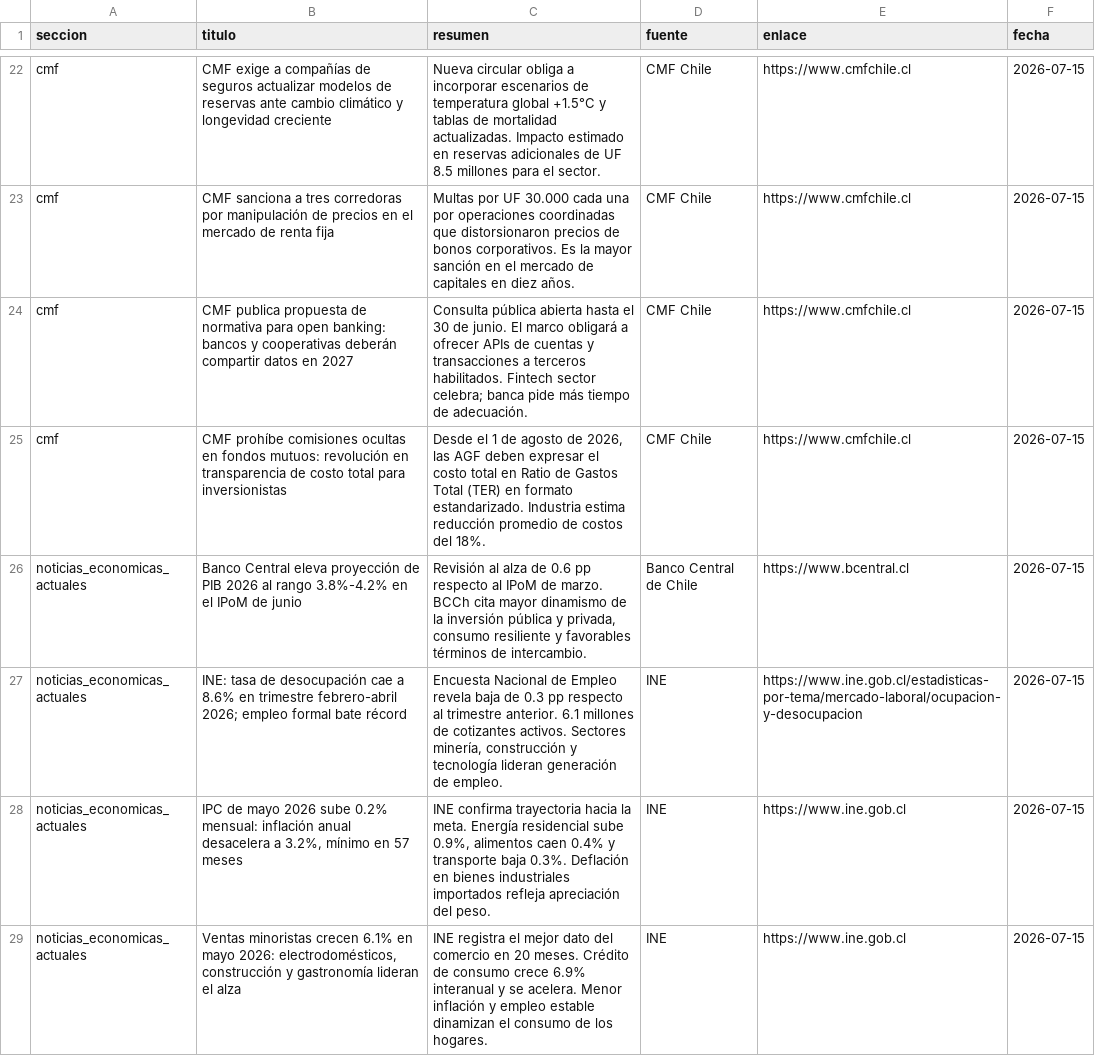
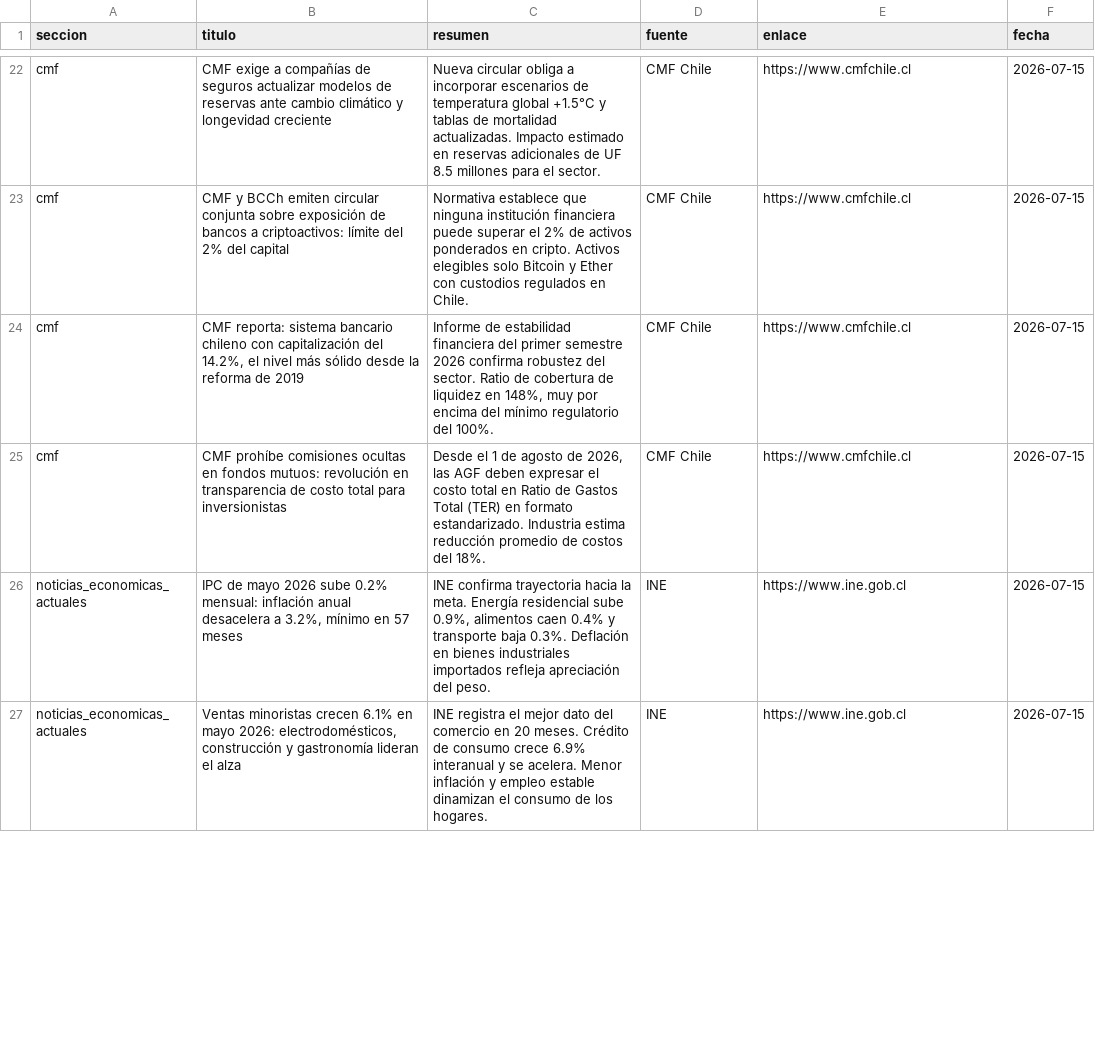
Before and after one commit to erickfranciscohernandez/financiero, a CSV file: noticias_20260715.csv, drawn as a sheet; only a part is shown, gaps mark what is left out; removed rows and columns are numbered as before the commit, all else as after; the diff covers the shown part only; the diff names each change by its address in the sheet, - before the commit and + after, or states it on an @@ line.

```diff
--- a/noticias_20260715.csv
+++ b/noticias_20260715.csv
-B23 (titulo): CMF sanciona a tres corredoras por manipulación de precios en el mercado de renta fija
+B23 (titulo): CMF y BCCh emiten circular conjunta sobre exposición de bancos a criptoactivos: límite del 2% del capital
-C23 (resumen): Multas por UF 30.000 cada una por operaciones coordinadas que distorsionaron precios de bonos corporativos. Es la mayor sanción en el mercado de capitales en diez años.
+C23 (resumen): Normativa establece que ninguna institución financiera puede superar el 2% de activos ponderados en cripto. Activos elegibles solo Bitcoin y Ether con custodios regulados en Chile.
-B24 (titulo): CMF publica propuesta de normativa para open banking: bancos y cooperativas deberán compartir datos en 2027
+B24 (titulo): CMF reporta: sistema bancario chileno con capitalización del 14.2%, el nivel más sólido desde la reforma de 2019
-C24 (resumen): Consulta pública abierta hasta el 30 de junio. El marco obligará a ofrecer APIs de cuentas y transacciones a terceros habilitados. Fintech sector celebra; banca pide más tiempo de adecuación.
+C24 (resumen): Informe de estabilidad financiera del primer semestre 2026 confirma robustez del sector. Ratio de cobertura de liquidez en 148%, muy por encima del mínimo regulatorio del 100%.
-row 26: noticias_economicas_actuales | Banco Central eleva proyección de PIB 2026 al rango 3.8%-4.2% en el IPoM de junio | Revisión al alza de 0.6 pp respecto al IPoM de marzo. BCCh cita mayor dinamismo de la inversión pública y privada, consumo resiliente y favorables términos de intercambio. | Banco Central de Chile | https://www.bcentral.cl | 2026-07-15
-row 27: noticias_economicas_actuales | INE: tasa de desocupación cae a 8.6% en trimestre febrero-abril 2026; empleo formal bate récord | Encuesta Nacional de Empleo revela baja de 0.3 pp respecto al trimestre anterior. 6.1 millones de cotizantes activos. Sectores minería, construcción y tecnología lideran generación de empleo. | INE | https://www.ine.gob.cl/estadisticas-por-tema/mercado-laboral/ocupacion-y-desocupacion | 2026-07-15
```
Also changed, not shown: 12 added rows, 10 removed rows and 19 edited cells elsewhere in this file, 8 other files.
